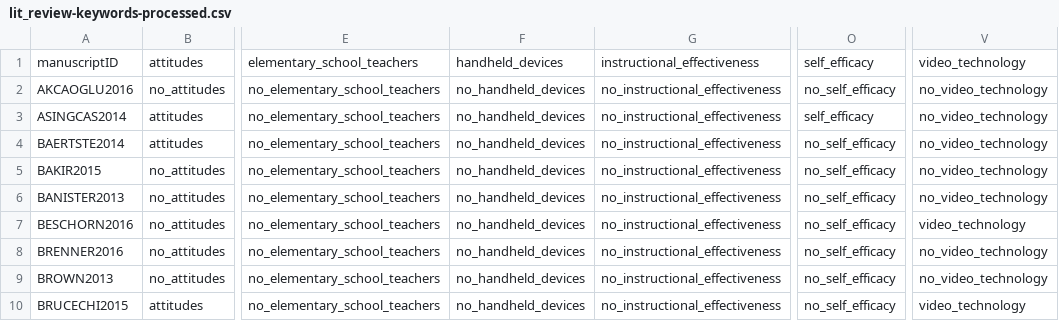
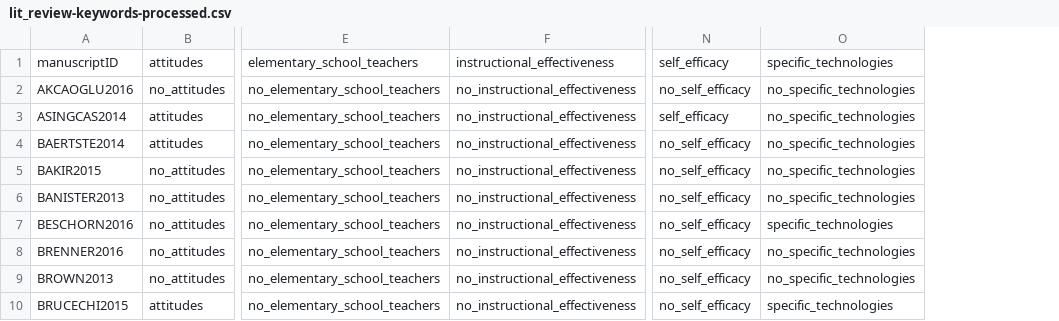
Before and after one commit to jeremyfprice/litreview, a CSV file: data/lit_review-keywords-processed.csv, drawn as a sheet; only a part is shown, gaps mark what is left out; removed rows and columns are numbered as before the commit, all else as after; the diff names each change by its address in the sheet, - before the commit and + after, or states it on an @@ line.

Commit message:
combined technologies

```diff
--- a/data/lit_review-keywords-processed.csv
+++ b/data/lit_review-keywords-processed.csv
-column F, rows 1-10: handheld_devices | no_handheld_devices | no_handheld_devices | no_handheld_devices | no_handheld_devices | no_handheld_devices | no_handheld_devices | no_handheld_devices | no_handheld_devices | no_handheld_devices
+column O, rows 1-10: specific_technologies | no_specific_technologies | no_specific_technologies | no_specific_technologies | no_specific_technologies | no_specific_technologies | specific_technologies | no_specific_technologies | no_specific_technologies | specific_technologies
-column V, rows 1-10: video_technology | no_video_technology | no_video_technology | no_video_technology | no_video_technology | no_video_technology | video_technology | no_video_technology | no_video_technology | video_technology
```
Also changed, not shown: 1 other file.
